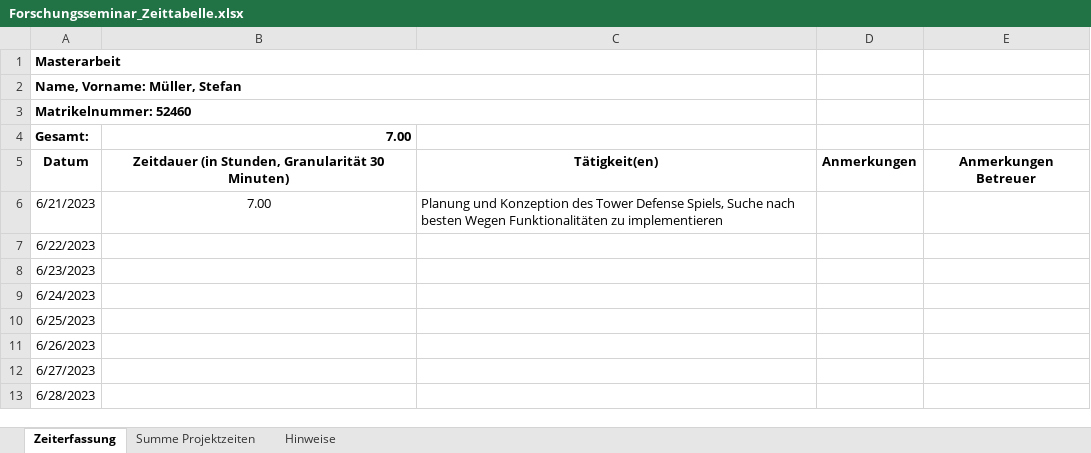
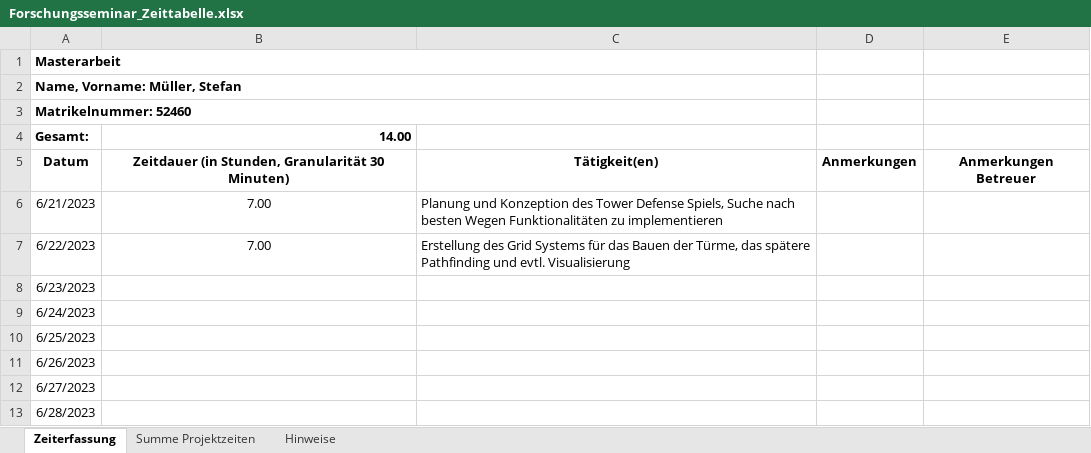
Before and after one commit to Steff2/Master-Thesis-TD-AI, an Excel workbook: Forschungsseminar_Zeittabelle.xlsx, sheet Zeiterfassung, drawn as a sheet; only a part is shown; values as stored, in another font and other column widths than the file's, no borders; the diff names each change by its address in the sheet, - before the commit and + after, or states it on an @@ line.

Commit message:
Update Zeittabelle

```diff
--- a/Forschungsseminar_Zeittabelle.xlsx (sheet Zeiterfassung)
+++ b/Forschungsseminar_Zeittabelle.xlsx (sheet Zeiterfassung)
-B4: 7.00
+B4: 14.00
-B7: (empty)
+B7: 7.00
-C7: (empty)
+C7: Erstellung des Grid Systems für das Bauen der Türme, das spätere Pathfinding und evtl. Visualisierung
```
Also changed, not shown: sheet Summe Projektzeiten.
